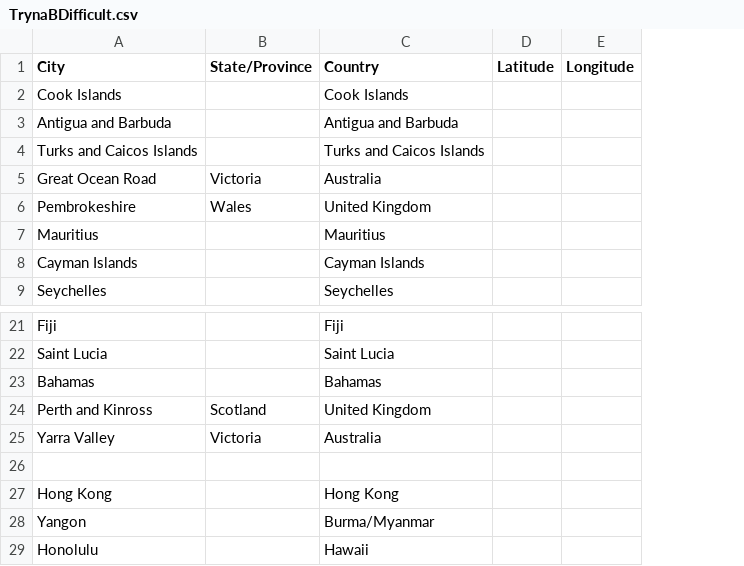
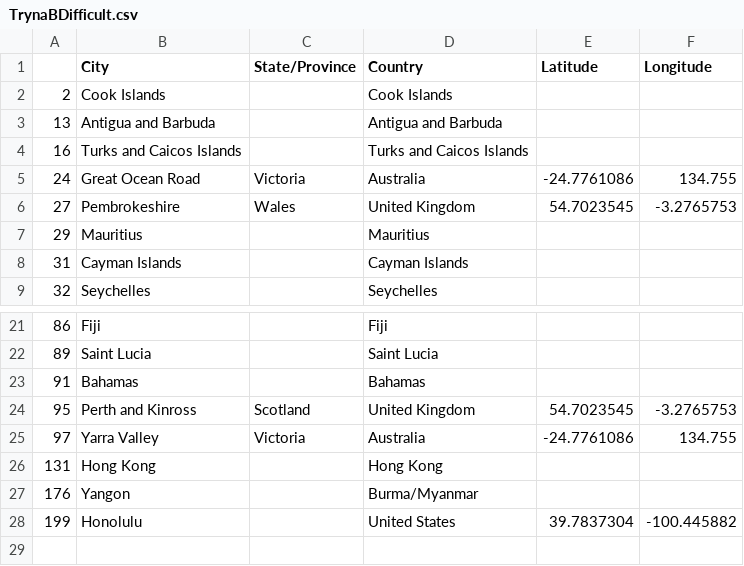
Before and after one commit to mugsiemx/honeymoon-dashboard, a CSV file: Resources/TrynaBDifficult.csv, drawn as a sheet; only a part is shown, gaps mark what is left out; removed rows and columns are numbered as before the commit, all else as after; the diff names each change by its address in the sheet, - before the commit and + after, or states it on an @@ line.

```diff
--- a/Resources/TrynaBDifficult.csv
+++ b/Resources/TrynaBDifficult.csv
+column A, rows 2-9: 2 | 13 | 16 | 24 | 27 | 29 | 31 | 32; rows 21-28: 86 | 89 | 91 | 95 | 97 | 131 | 176 | 199
-column D (Latitude), empty
-column E (Longitude), empty
+column E (Latitude), rows 5-6: -24.7761086 | 54.7023545; rows 24-28: 54.7023545 | -24.7761086 |  |  | 39.7837304
+column F (Longitude), rows 5-6: 134.755 | -3.2765753; rows 24-28: -3.2765753 | 134.755 |  |  | -100.445882
-row 26: (empty)
-D28 (Country): Hawaii
+D28 (Country): United States
```
Also changed, not shown: Resources/CitiesWGeolocation.csv, Resources/FixedNulls.csv, 2 other files.
